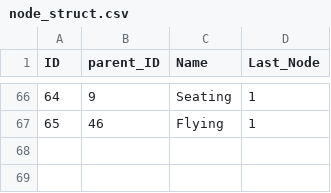
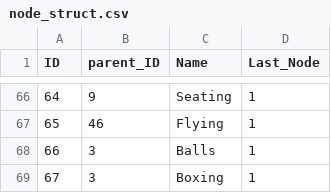
Before and after one commit to mdnpascual/Categorized_VRLauncher, a CSV file: VRLauncherInCsharp/node_struct.csv, drawn as a sheet; only a part is shown, gaps mark what is left out.

```diff
--- a/VRLauncherInCsharp/node_struct.csv
+++ b/VRLauncherInCsharp/node_struct.csv
@@ -67 +67,3 @@ ID,parent_ID,Name,Last_Node
 65,46,Flying,1
+66,3,Balls,1
+67,3,Boxing,1
```
Also changed, not shown: VRLauncherInCsharp/gamedb.csv, 1 other file.
